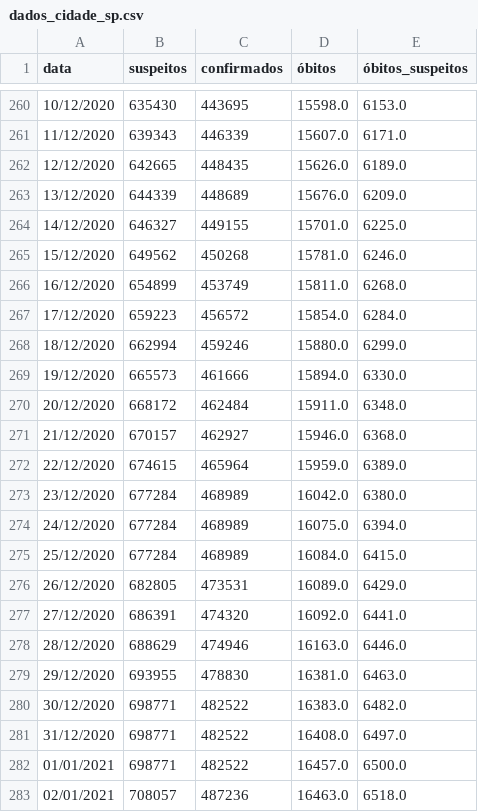
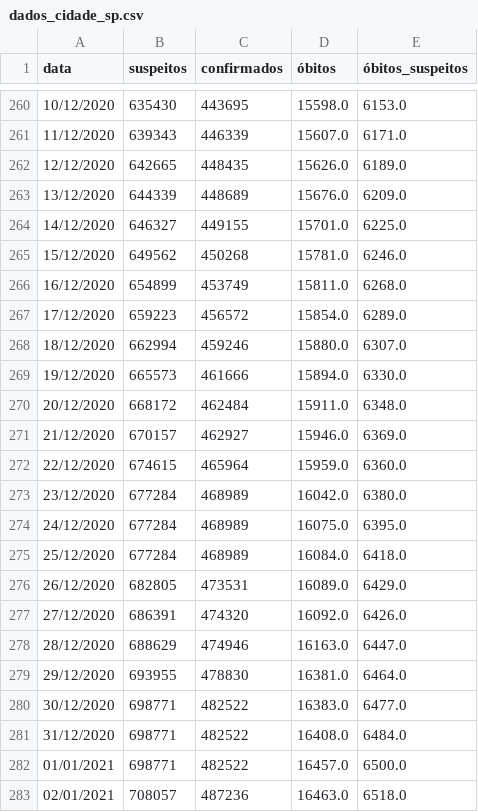
Before and after one commit to DaviSRodrigues/Covid-19-em-Sao-Paulo, a CSV file: dados/dados_cidade_sp.csv, drawn as a sheet; only a part is shown, gaps mark what is left out.

Commit message:
Correção
- Atualização dos dados municipais do final de dezembro de 2020
- No início de um ano, óbitos do mês 12 são atribuíudos ao ano anterior

```diff
--- a/dados/dados_cidade_sp.csv
+++ b/dados/dados_cidade_sp.csv
@@ -266,17 +266,17 @@ data,suspeitos,confirmados,óbitos,óbitos_suspeitos
 16/12/2020,654899,453749,15811.0,6268.0
-17/12/2020,659223,456572,15854.0,6284.0
-18/12/2020,662994,459246,15880.0,6299.0
+17/12/2020,659223,456572,15854.0,6289.0
+18/12/2020,662994,459246,15880.0,6307.0
 19/12/2020,665573,461666,15894.0,6330.0
 20/12/2020,668172,462484,15911.0,6348.0
-21/12/2020,670157,462927,15946.0,6368.0
-22/12/2020,674615,465964,15959.0,6389.0
+21/12/2020,670157,462927,15946.0,6369.0
+22/12/2020,674615,465964,15959.0,6360.0
 23/12/2020,677284,468989,16042.0,6380.0
-24/12/2020,677284,468989,16075.0,6394.0
-25/12/2020,677284,468989,16084.0,6415.0
+24/12/2020,677284,468989,16075.0,6395.0
+25/12/2020,677284,468989,16084.0,6418.0
 26/12/2020,682805,473531,16089.0,6429.0
-27/12/2020,686391,474320,16092.0,6441.0
-28/12/2020,688629,474946,16163.0,6446.0
-29/12/2020,693955,478830,16381.0,6463.0
-30/12/2020,698771,482522,16383.0,6482.0
-31/12/2020,698771,482522,16408.0,6497.0
+27/12/2020,686391,474320,16092.0,6426.0
+28/12/2020,688629,474946,16163.0,6447.0
+29/12/2020,693955,478830,16381.0,6464.0
+30/12/2020,698771,482522,16383.0,6477.0
+31/12/2020,698771,482522,16408.0,6484.0
 01/01/2021,698771,482522,16457.0,6500.0
```
